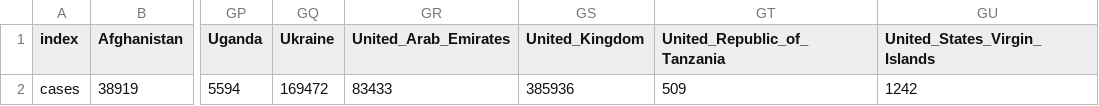
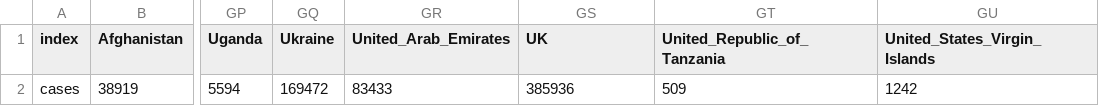
Before and after one commit to stefmolin/Hands-On-Data-Analysis-with-Pandas-2nd-edition, a CSV file: ch_03/exercises/covid19_total_cases.csv, drawn as a sheet; only a part is shown, gaps mark what is left out; the diff names each change by its address in the sheet, - before the commit and + after, or states it on an @@ line.

Commit message:
Add 2 new exercises.

```diff
--- a/ch_03/exercises/covid19_total_cases.csv
+++ b/ch_03/exercises/covid19_total_cases.csv
-GS1: United_Kingdom
+GS1: UK
```
Also changed, not shown: 1 other file.
